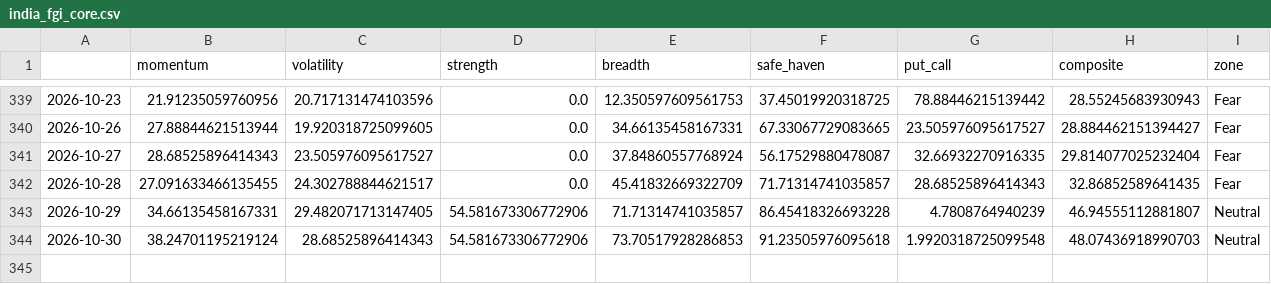
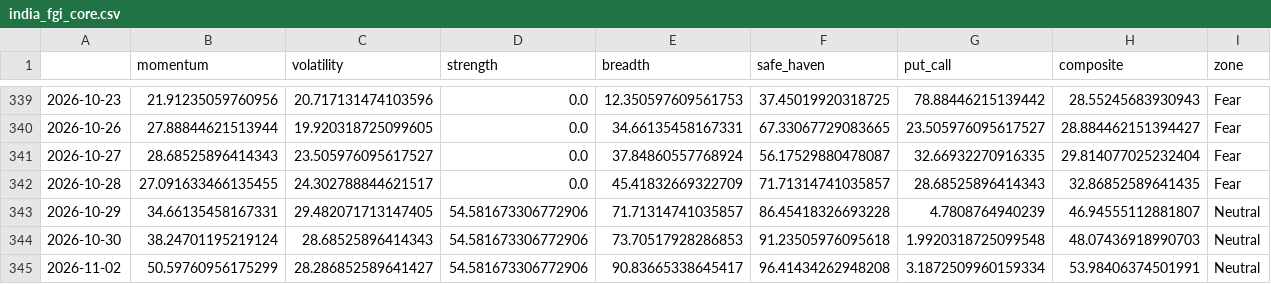
Before and after one commit to Sumanthputanemahesh/FEAR-AND-GREED-INDEX-INDIA, a CSV file: docs/data/india_fgi_core.csv, drawn as a sheet; only a part is shown, gaps mark what is left out.

```diff
--- a/docs/data/india_fgi_core.csv
+++ b/docs/data/india_fgi_core.csv
@@ -344 +344,2 @@
 2026-10-30,38.24701195219124,28.68525896414343,54.581673306772906,73.70517928286853,91.23505976095618,1.9920318725099548,48.07436918990703,Neutral
+2026-11-02,50.59760956175299,28.286852589641427,54.581673306772906,90.83665338645417,96.41434262948208,3.1872509960159334,53.98406374501991,Neutral
```
Also changed, not shown: docs/data/india_fgi_components_raw.csv, docs/data/india_fgi_extended.csv, 8 other files.
